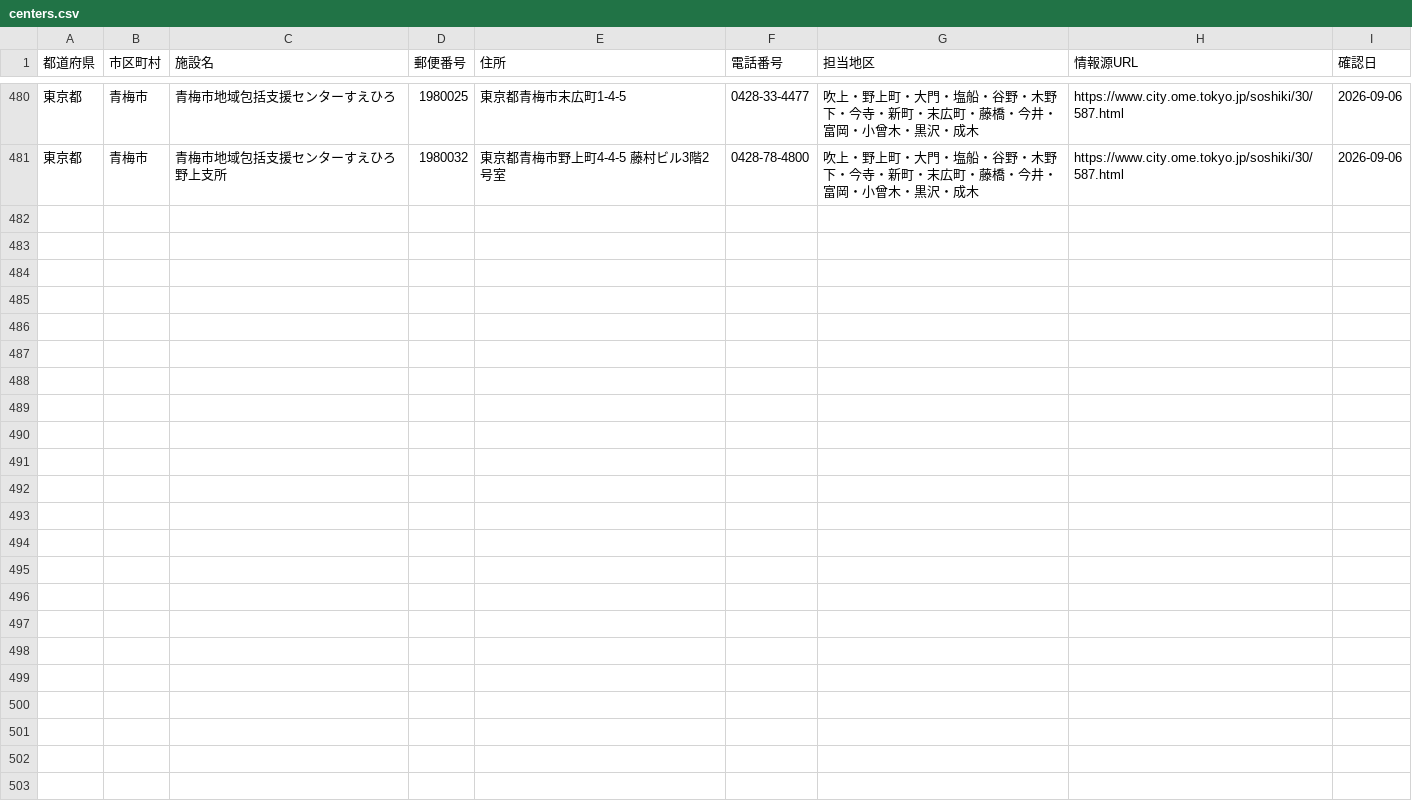
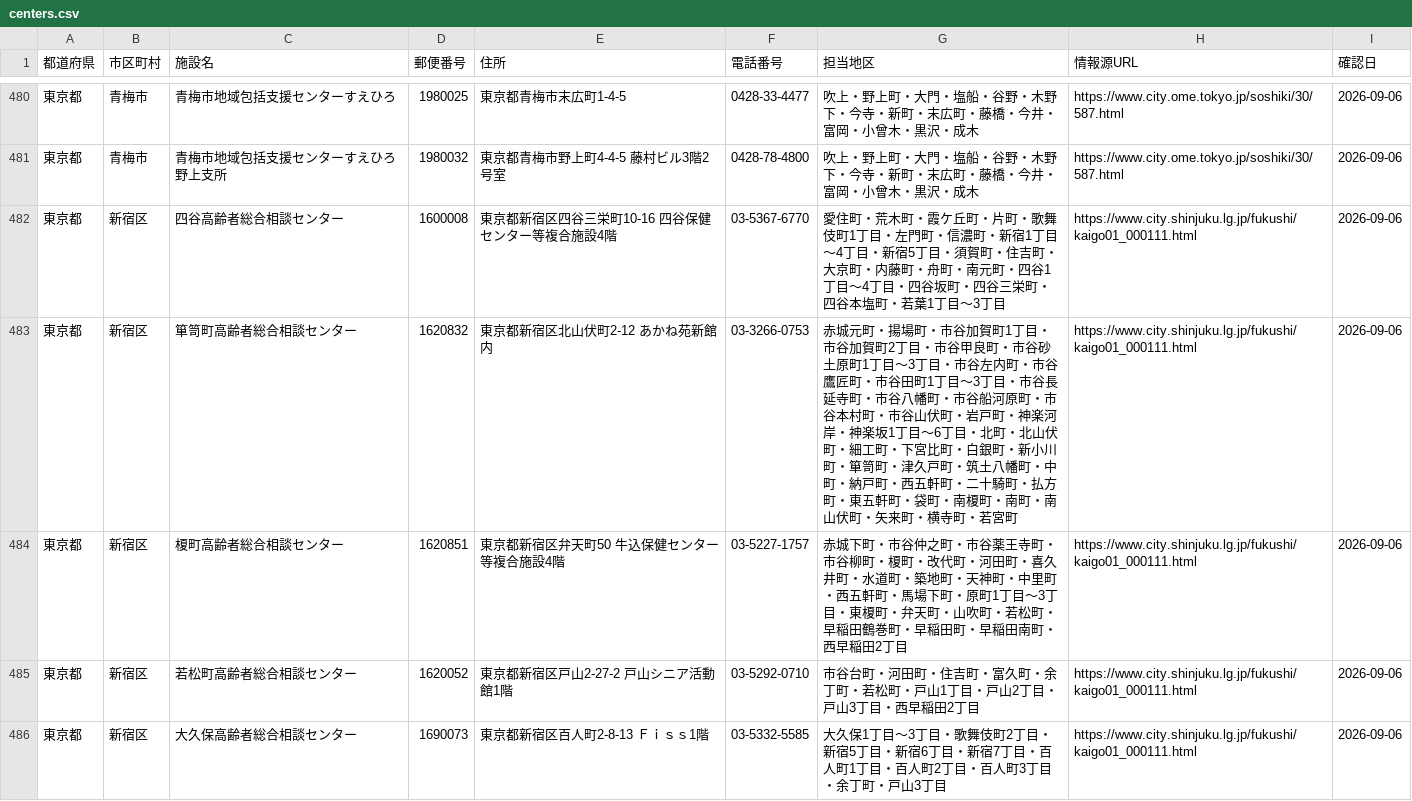
Before and after one commit to shuumeg/holly-village-app, a CSV file: data/centers.csv, drawn as a sheet; only a part is shown, gaps mark what is left out; the diff covers the shown part only; the diff names each change by its address in the sheet, - before the commit and + after, or states it on an @@ line.

```diff
--- a/data/centers.csv
+++ b/data/centers.csv
+row 482: 東京都 | 新宿区 | 四谷高齢者総合相談センター | 1600008 | 東京都新宿区四谷三栄町10-16 四谷保健センター等複合施設4階 | 03-5367-6770 | 愛住町・荒木町・霞ケ丘町・片町・歌舞伎町1丁目・左門町・信濃町・新宿1丁目～4丁目・新宿5丁目・須賀町・住吉町・大京町・内藤町・舟町・南元町・四谷1丁目～4丁目・四谷坂町・四谷三栄町・四谷本塩町・若葉1丁目～3丁目 | https://www.city.shinjuku.lg.jp/fukushi/kaigo01_000111.html | 2026-09-06
+row 483: 東京都 | 新宿区 | 箪笥町高齢者総合相談センター | 1620832 | 東京都新宿区北山伏町2-12 あかね苑新館内 | 03-3266-0753 | 赤城元町・揚場町・市谷加賀町1丁目・市谷加賀町2丁目・市谷甲良町・市谷砂土原町1丁目～3丁目・市谷左内町・市谷鷹匠町・市谷田町1丁目～3丁目・市谷長延寺町・市谷八幡町・市谷船河原町・市谷本村町・市谷山伏町・岩戸町・神楽河岸・神楽坂1丁目～6丁目・北町・北山伏町・細工町・下宮比町・白銀町・新小川町・箪笥町・津久戸町・筑土八幡町・中町・納戸町・西五軒町・二十騎町・払方町・東五軒町・袋町・南榎町・南町・南山伏町・矢来町・横寺町・若宮町 | https://www.city.shinjuku.lg.jp/fukushi/kaigo01_000111.html | 2026-09-06
+row 484: 東京都 | 新宿区 | 榎町高齢者総合相談センター | 1620851 | 東京都新宿区弁天町50 牛込保健センター等複合施設4階 | 03-5227-1757 | 赤城下町・市谷仲之町・市谷薬王寺町・市谷柳町・榎町・改代町・河田町・喜久井町・水道町・築地町・天神町・中里町・西五軒町・馬場下町・原町1丁目～3丁目・東榎町・弁天町・山吹町・若松町・早稲田鶴巻町・早稲田町・早稲田南町・西早稲田2丁目 | https://www.city.shinjuku.lg.jp/fukushi/kaigo01_000111.html | 2026-09-06
+row 485: 東京都 | 新宿区 | 若松町高齢者総合相談センター | 1620052 | 東京都新宿区戸山2-27-2 戸山シニア活動館1階 | 03-5292-0710 | 市谷台町・河田町・住吉町・富久町・余丁町・若松町・戸山1丁目・戸山2丁目・戸山3丁目・西早稲田2丁目 | https://www.city.shinjuku.lg.jp/fukushi/kaigo01_000111.html | 2026-09-06
+row 486: 東京都 | 新宿区 | 大久保高齢者総合相談センター | 1690073 | 東京都新宿区百人町2-8-13 Ｆｉｓｓ1階 | 03-5332-5585 | 大久保1丁目～3丁目・歌舞伎町2丁目・新宿5丁目・新宿6丁目・新宿7丁目・百人町1丁目・百人町2丁目・百人町3丁目・余丁町・戸山3丁目 | https://www.city.shinjuku.lg.jp/fukushi/kaigo01_000111.html | 2026-09-06
```
Also changed, not shown: 5 added rows elsewhere in this file, data/centers_import.csv.
